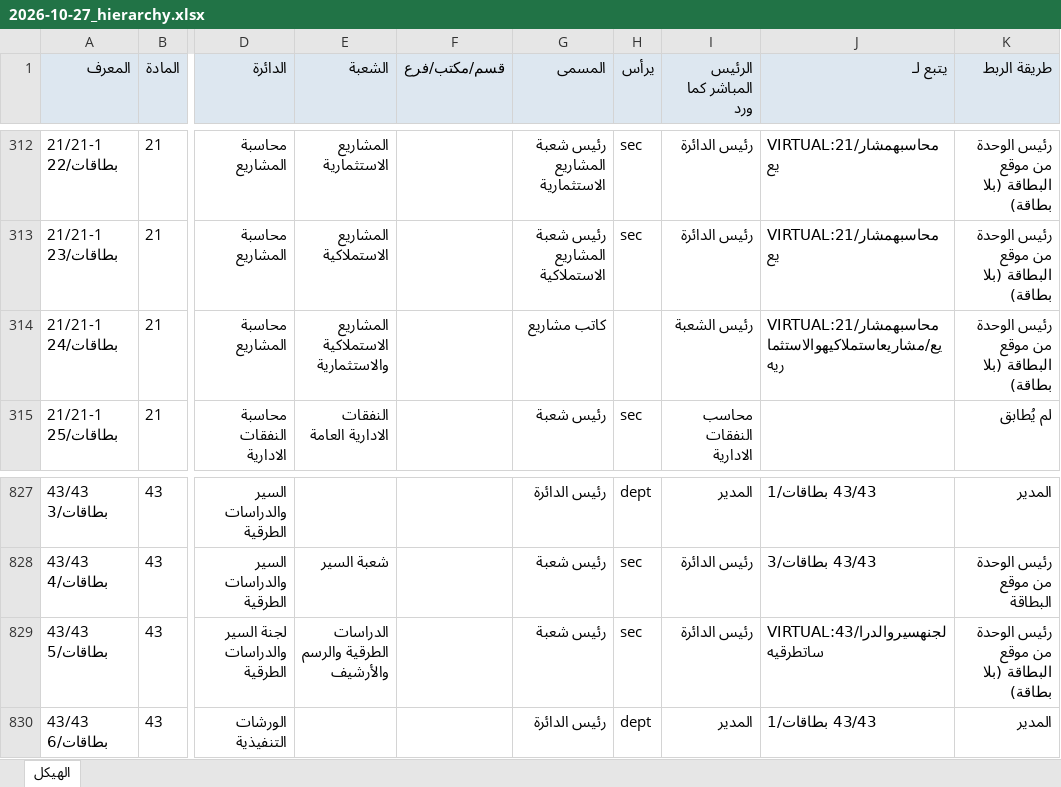
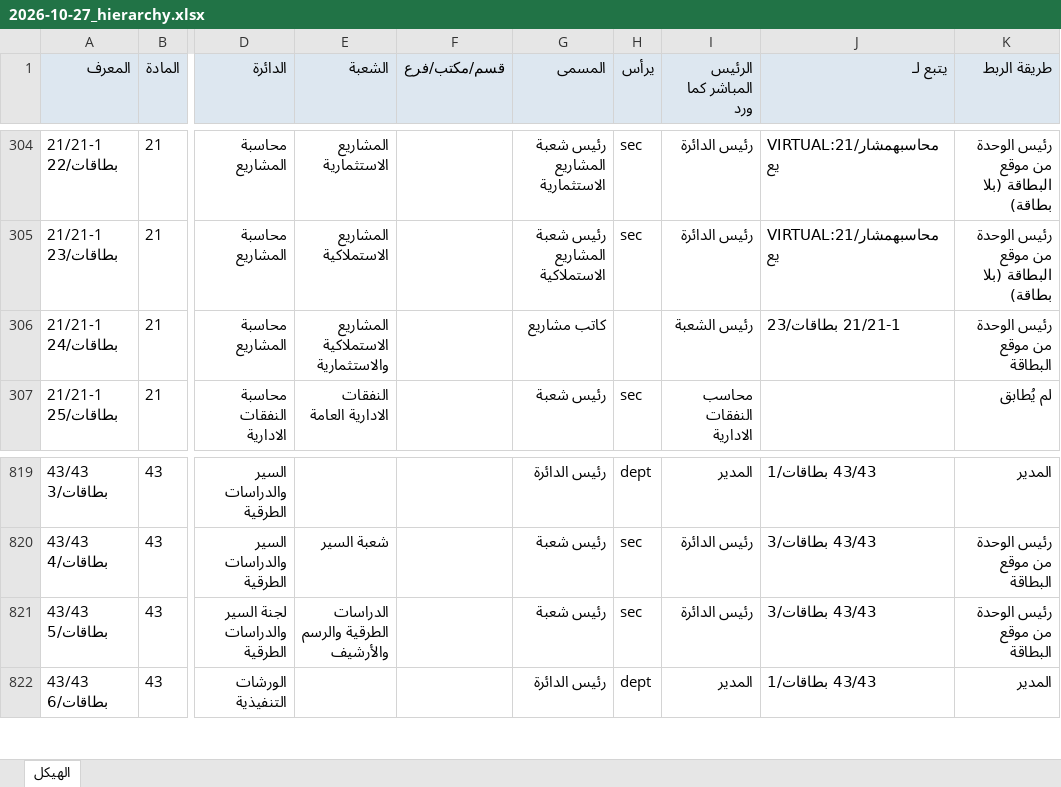
Before and after one commit to whamwi/damascus-governorate, an Excel workbook: analysis/2026-10-27_hierarchy.xlsx, sheet الهيكل, drawn as a sheet; only a part is shown, gaps mark what is left out; values as stored, in another font and other column widths than the file's, no borders; addresses are those after the commit; the diff covers the shown part only; the diff names each change by its address in the sheet, - before the commit and + after, or states it on an @@ line.

```diff
--- a/analysis/2026-10-27_hierarchy.xlsx (sheet الهيكل)
+++ b/analysis/2026-10-27_hierarchy.xlsx (sheet الهيكل)
-J306 (يتبع لـ): VIRTUAL:21/محاسبهمشاريع/مشاريعاستملاكيهوالاستثماريه
+J306 (يتبع لـ): 21/21-1 بطاقات/23
-K306 (طريقة الربط): رئيس الوحدة من موقع البطاقة (بلا بطاقة)
+K306 (طريقة الربط): رئيس الوحدة من موقع البطاقة
-J821 (يتبع لـ): VIRTUAL:43/لجنهسيروالدراساتطرقيه
+J821 (يتبع لـ): 43/43 بطاقات/3
-K821 (طريقة الربط): رئيس الوحدة من موقع البطاقة (بلا بطاقة)
+K821 (طريقة الربط): رئيس الوحدة من موقع البطاقة
```
Also changed, not shown: 8 removed rows and 24 edited cells elsewhere in this sheet, 20 other files.
